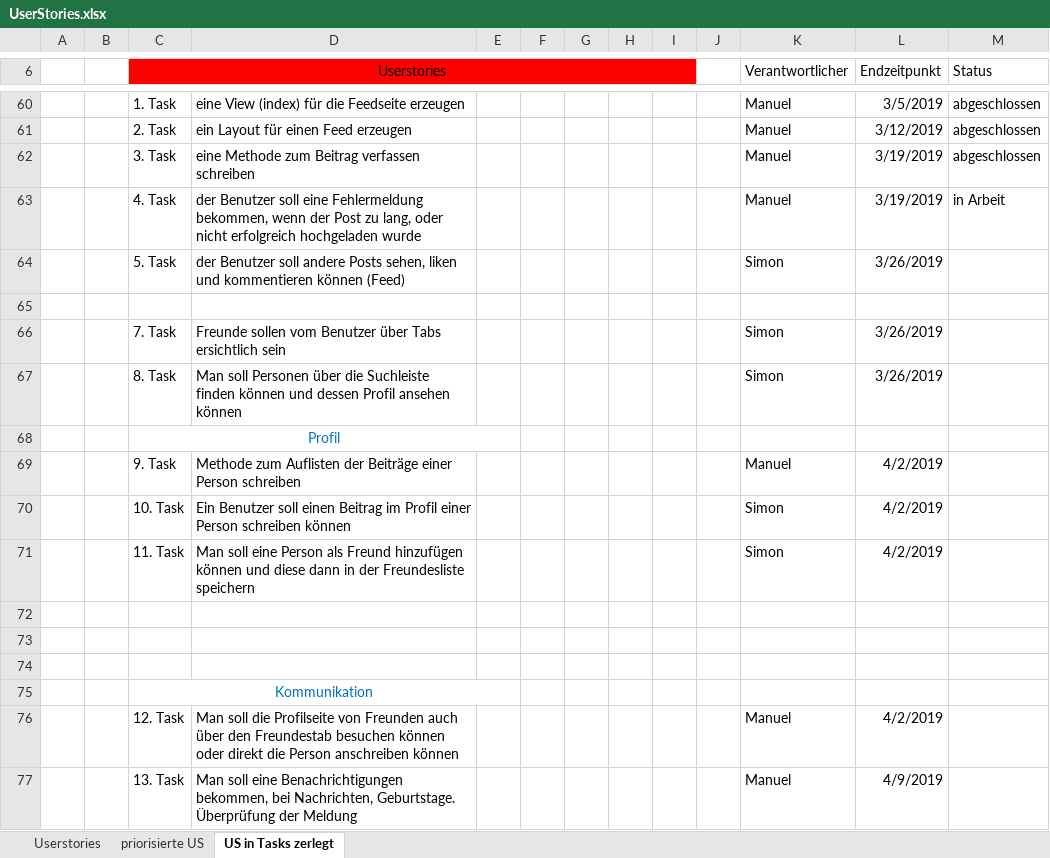
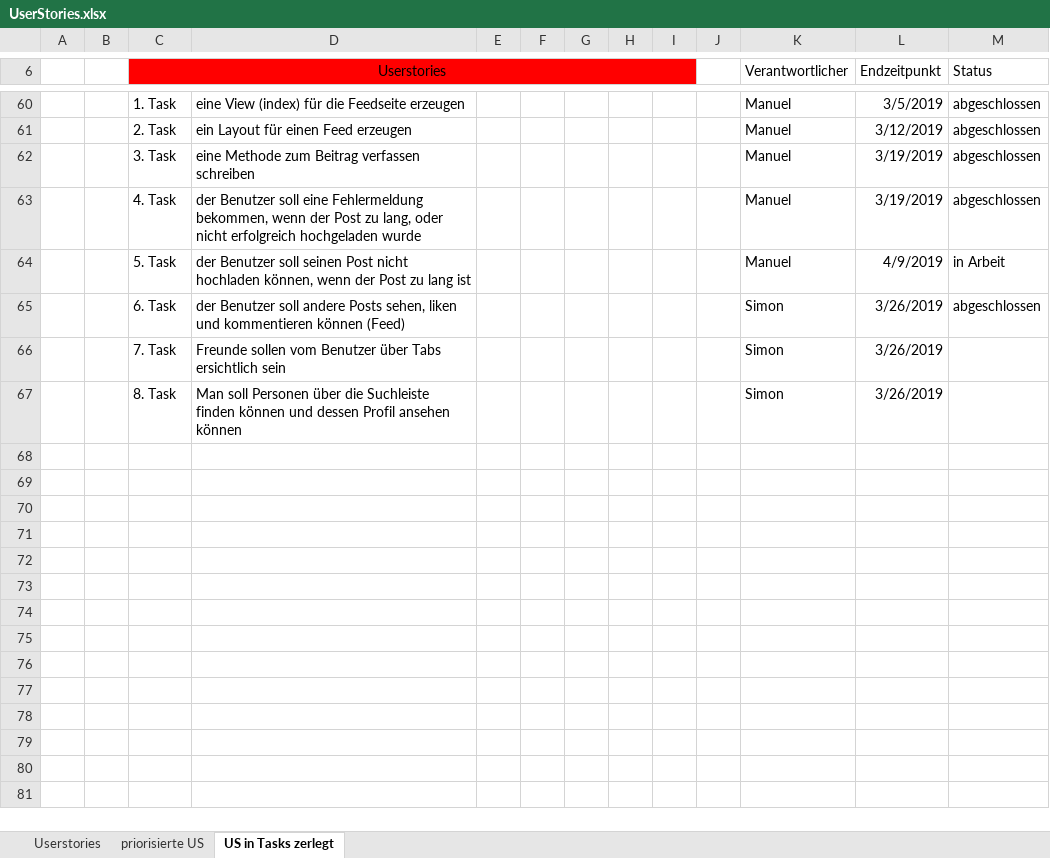
Before and after one commit to Simon040101/websiteManuelSimon, an Excel workbook: UserStories.xlsx, sheet US in Tasks zerlegt, drawn as a sheet; only a part is shown, gaps mark what is left out; values as stored, in another font and other column widths than the file's, no borders; removed rows and columns are numbered as before the commit, all else as after; the diff names each change by its address in the sheet, - before the commit and + after, or states it on an @@ line.

Commit message:
Userstories aktualisiert

```diff
--- a/UserStories.xlsx (sheet US in Tasks zerlegt)
+++ b/UserStories.xlsx (sheet US in Tasks zerlegt)
-M63 (Status): in Arbeit
+M63 (Status): abgeschlossen
+row 64:  |  | 5. Task | der Benutzer soll seinen Post nicht hochladen können, wenn der Post zu lang ist |  |  |  |  |  |  | Manuel | 4/9/2019 | in Arbeit
-C65 (Userstories): 5. Task
+C65 (Userstories): 6. Task
-M65 (Status): (empty)
+M65 (Status): abgeschlossen
-row 65: (empty)
-row 68:  |  | Profil
-row 69:  |  | 9. Task | Methode zum Auflisten der Beiträge einer Person schreiben |  |  |  |  |  |  | Manuel | 4/2/2019
-row 70:  |  | 10. Task | Ein Benutzer soll einen Beitrag im Profil einer Person schreiben können |  |  |  |  |  |  | Simon | 4/2/2019
-row 71:  |  | 11. Task | Man soll eine Person als Freund hinzufügen können und diese dann in der Freundesliste speichern |  |  |  |  |  |  | Simon | 4/2/2019
-row 72: (empty)
-row 73: (empty)
-row 74: (empty)
-row 75:  |  | Kommunikation
-row 76:  |  | 12. Task | Man soll die Profilseite von Freunden auch über den Freundestab besuchen können oder direkt die Person anschreiben können |  |  |  |  |  |  | Manuel | 4/2/2019
-row 77:  |  | 13. Task | Man soll eine Benachrichtigungen bekommen, bei Nachrichten, Geburtstage. Überprüfung der Meldung |  |  |  |  |  |  | Manuel | 4/9/2019
```
Also changed, not shown: sheet Userstories, sheet priorisierte US.
